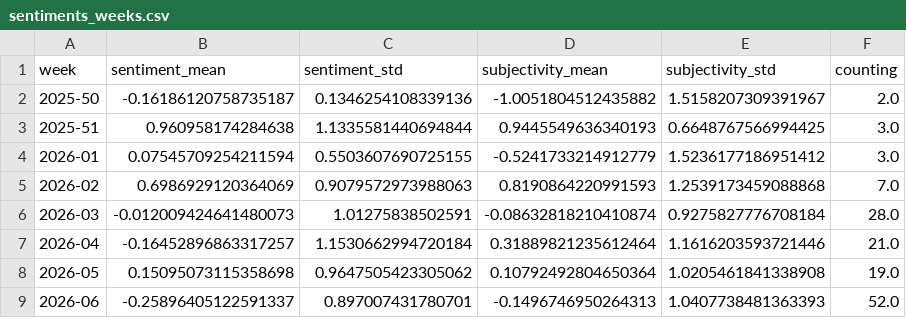
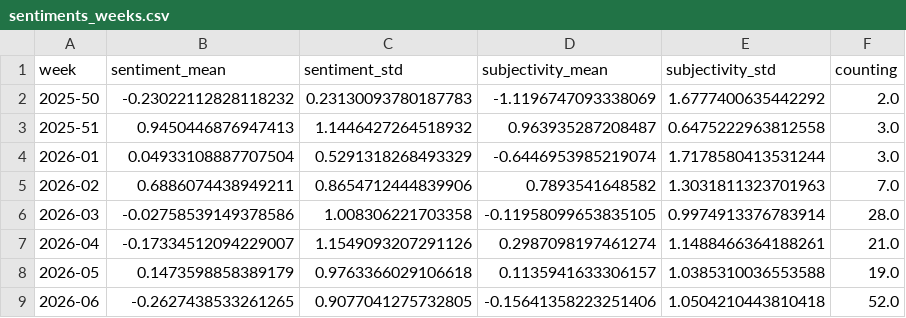
Before and after one commit to hannak555-news/polishExtremes, a CSV file: csv/sentiments_weeks.csv, drawn as a sheet; only a part is shown; the diff covers the shown part only.

```diff
--- a/csv/sentiments_weeks.csv
+++ b/csv/sentiments_weeks.csv
@@ -1,9 +1,9 @@
 week,sentiment_mean,sentiment_std,subjectivity_mean,subjectivity_std,counting
-2025-50,-0.16186120758735187,0.1346254108339136,-1.0051804512435882,1.5158207309391967,2.0
-2025-51,0.960958174284638,1.1335581440694844,0.9445549636340193,0.6648767566994425,3.0
-2026-01,0.07545709254211594,0.5503607690725155,-0.5241733214912779,1.5236177186951412,3.0
-2026-02,0.6986929120364069,0.9079572973988063,0.8190864220991593,1.2539173459088868,7.0
-2026-03,-0.012009424641480073,1.01275838502591,-0.08632818210410874,0.9275827776708184,28.0
-2026-04,-0.16452896863317257,1.1530662994720184,0.31889821235612464,1.1616203593721446,21.0
-2026-05,0.15095073115358698,0.9647505423305062,0.10792492804650364,1.0205461841338908,19.0
-2026-06,-0.25896405122591337,0.897007431780701,-0.1496746950264313,1.0407738481363393,52.0
+2025-50,-0.23022112828118232,0.23130093780187783,-1.1196747093338069,1.6777400635442292,2.0
+2025-51,0.9450446876947413,1.1446427264518932,0.963935287208487,0.6475222963812558,3.0
+2026-01,0.04933108887707504,0.5291318268493329,-0.6446953985219074,1.7178580413531244,3.0
+2026-02,0.6886074438949211,0.8654712444839906,0.7893541648582,1.3031811323701963,7.0
+2026-03,-0.02758539149378586,1.008306221703358,-0.11958099653835105,0.9974913376783914,28.0
+2026-04,-0.17334512094229007,1.1549093207291126,0.2987098197461274,1.1488466364188261,21.0
+2026-05,0.1473598858389179,0.9763366029106618,0.1135941633306157,1.0385310036553588,19.0
+2026-06,-0.2627438533261265,0.9077041275732805,-0.15641358223251406,1.0504210443810418,52.0
```
Also changed, not shown: 4 added rows and 25 edited cells elsewhere in this file, csv/sentiments_days.csv, csv/sentiments_locations.csv, 5 other files.
